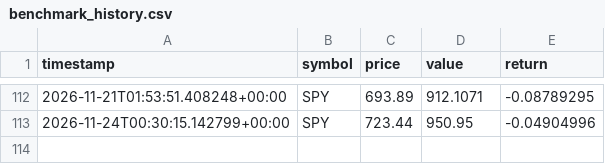
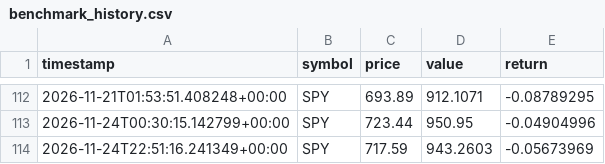
Before and after one commit to GaryPalfreman/Autonomous-Paper-Trading-Bot, a CSV file: data/benchmark_history.csv, drawn as a sheet; only a part is shown, gaps mark what is left out; the diff names each change by its address in the sheet, - before the commit and + after, or states it on an @@ line.

```diff
--- a/data/benchmark_history.csv
+++ b/data/benchmark_history.csv
+row 114: 2026-11-24T22:51:16.241349+00:00 | SPY | 717.59 | 943.2603 | -0.05673969
```
Also changed, not shown: data/equity_history.csv, data/positions_history.csv, 4 other files.
